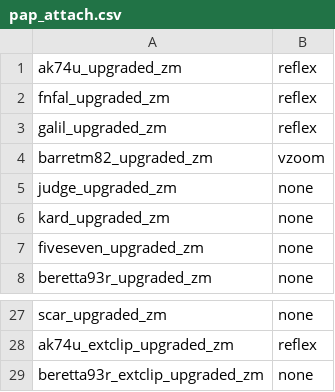
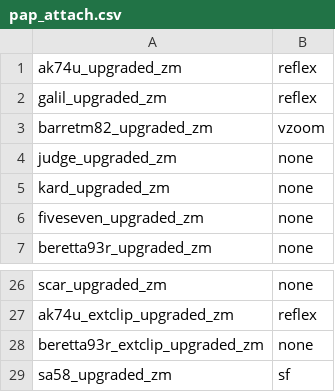
Before and after one commit to Jbleezy/BO2-Reimagined, a CSV file: zm/pap_attach.csv, drawn as a sheet; only a part is shown, gaps mark what is left out.

```diff
--- a/zm/pap_attach.csv
+++ b/zm/pap_attach.csv
@@ -1,3 +1,2 @@
 ak74u_upgraded_zm,reflex,,,,
-fnfal_upgraded_zm,reflex,,,,
 galil_upgraded_zm,reflex,,,,
@@ -29 +28,2 @@ ak74u_extclip_upgraded_zm,reflex,,,,
 beretta93r_extclip_upgraded_zm,none,,,,
+sa58_upgraded_zm,sf,,,,
```
Also changed, not shown: 11 other files.
